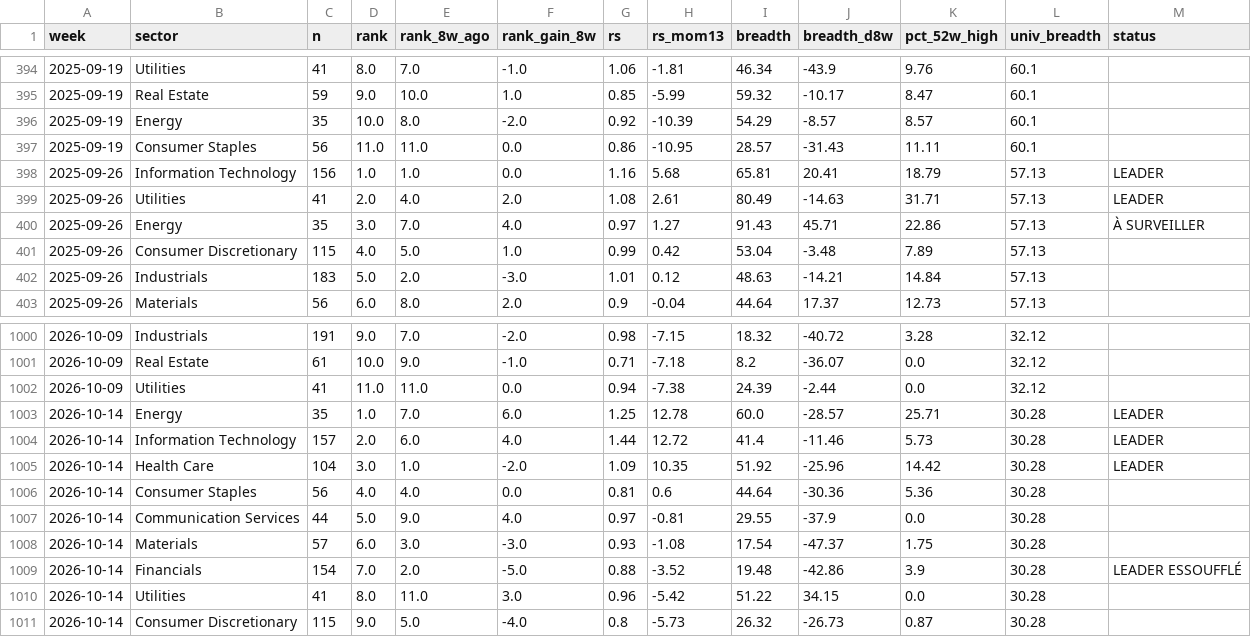
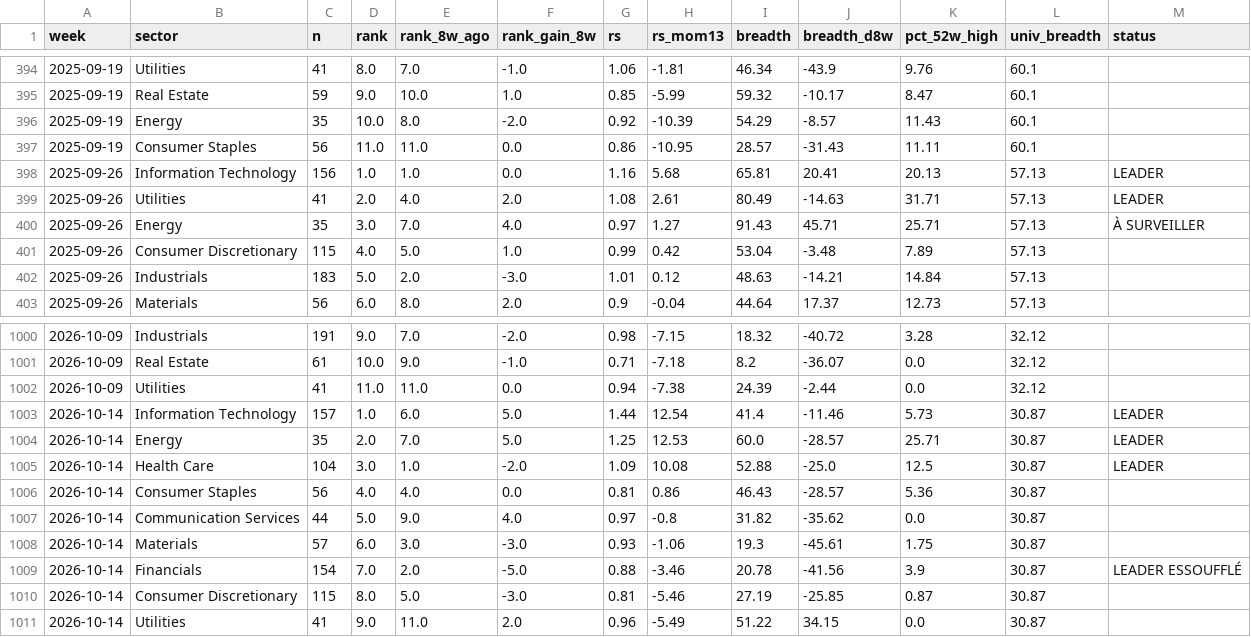
Before and after one commit to BackupBackupFede/ROTATION, a CSV file: history_us.csv, drawn as a sheet; only a part is shown, gaps mark what is left out; the diff covers the shown part only.

```diff
--- a/history_us.csv
+++ b/history_us.csv
@@ -395,7 +395,7 @@
 2025-09-19,Real Estate,59,9.0,10.0,1.0,0.85,-5.99,59.32,-10.17,8.47,60.1,
-2025-09-19,Energy,35,10.0,8.0,-2.0,0.92,-10.39,54.29,-8.57,8.57,60.1,
+2025-09-19,Energy,35,10.0,8.0,-2.0,0.92,-10.39,54.29,-8.57,11.43,60.1,
 2025-09-19,Consumer Staples,56,11.0,11.0,0.0,0.86,-10.95,28.57,-31.43,11.11,60.1,
-2025-09-26,Information Technology,156,1.0,1.0,0.0,1.16,5.68,65.81,20.41,18.79,57.13,LEADER
+2025-09-26,Information Technology,156,1.0,1.0,0.0,1.16,5.68,65.81,20.41,20.13,57.13,LEADER
 2025-09-26,Utilities,41,2.0,4.0,2.0,1.08,2.61,80.49,-14.63,31.71,57.13,LEADER
-2025-09-26,Energy,35,3.0,7.0,4.0,0.97,1.27,91.43,45.71,22.86,57.13,À SURVEILLER
+2025-09-26,Energy,35,3.0,7.0,4.0,0.97,1.27,91.43,45.71,25.71,57.13,À SURVEILLER
 2025-09-26,Consumer Discretionary,115,4.0,5.0,1.0,0.99,0.42,53.04,-3.48,7.89,57.13,
@@ -1002,10 +1002,10 @@
 2026-10-09,Utilities,41,11.0,11.0,0.0,0.94,-7.38,24.39,-2.44,0.0,32.12,
-2026-10-14,Energy,35,1.0,7.0,6.0,1.25,12.78,60.0,-28.57,25.71,30.28,LEADER
-2026-10-14,Information Technology,157,2.0,6.0,4.0,1.44,12.72,41.4,-11.46,5.73,30.28,LEADER
-2026-10-14,Health Care,104,3.0,1.0,-2.0,1.09,10.35,51.92,-25.96,14.42,30.28,LEADER
-2026-10-14,Consumer Staples,56,4.0,4.0,0.0,0.81,0.6,44.64,-30.36,5.36,30.28,
-2026-10-14,Communication Services,44,5.0,9.0,4.0,0.97,-0.81,29.55,-37.9,0.0,30.28,
-2026-10-14,Materials,57,6.0,3.0,-3.0,0.93,-1.08,17.54,-47.37,1.75,30.28,
-2026-10-14,Financials,154,7.0,2.0,-5.0,0.88,-3.52,19.48,-42.86,3.9,30.28,LEADER ESSOUFFLÉ
-2026-10-14,Utilities,41,8.0,11.0,3.0,0.96,-5.42,51.22,34.15,0.0,30.28,
-2026-10-14,Consumer Discretionary,115,9.0,5.0,-4.0,0.8,-5.73,26.32,-26.73,0.87,30.28,
+2026-10-14,Information Technology,157,1.0,6.0,5.0,1.44,12.54,41.4,-11.46,5.73,30.87,LEADER
+2026-10-14,Energy,35,2.0,7.0,5.0,1.25,12.53,60.0,-28.57,25.71,30.87,LEADER
+2026-10-14,Health Care,104,3.0,1.0,-2.0,1.09,10.08,52.88,-25.0,12.5,30.87,LEADER
+2026-10-14,Consumer Staples,56,4.0,4.0,0.0,0.81,0.86,46.43,-28.57,5.36,30.87,
+2026-10-14,Communication Services,44,5.0,9.0,4.0,0.97,-0.8,31.82,-35.62,0.0,30.87,
+2026-10-14,Materials,57,6.0,3.0,-3.0,0.93,-1.06,19.3,-45.61,1.75,30.87,
+2026-10-14,Financials,154,7.0,2.0,-5.0,0.88,-3.46,20.78,-41.56,3.9,30.87,LEADER ESSOUFFLÉ
+2026-10-14,Consumer Discretionary,115,8.0,5.0,-3.0,0.81,-5.46,27.19,-25.85,0.87,30.87,
+2026-10-14,Utilities,41,9.0,11.0,2.0,0.96,-5.49,51.22,34.15,0.0,30.87,
```
Also changed, not shown: 23 edited cells elsewhere in this file, history_fr.csv, 2 other files.
